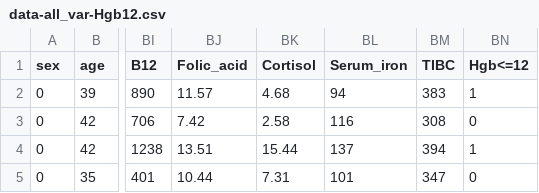
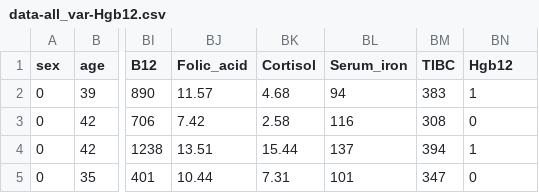
Before and after one commit to SinicaSusu/model-build, a CSV file: dataset/data-all_var-Hgb12.csv, drawn as a sheet; only a part is shown, gaps mark what is left out; the diff names each change by its address in the sheet, - before the commit and + after, or states it on an @@ line.

Commit message:
Add files via upload

```diff
--- a/dataset/data-all_var-Hgb12.csv
+++ b/dataset/data-all_var-Hgb12.csv
-BN1: Hgb<=12
+BN1: Hgb12
```
